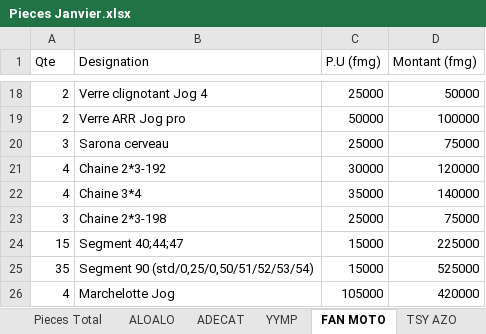
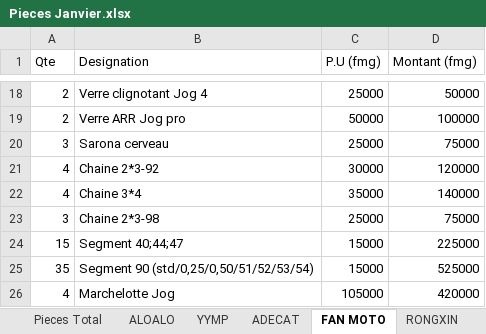
Before and after one commit to syrax68/gestion-pieces, an Excel workbook: Pieces Janvier.xlsx, sheet FAN MOTO, drawn as a sheet; only a part is shown, gaps mark what is left out; values as stored, in another font and other column widths than the file's, no borders; table styles not drawn; the diff names each change by its address in the sheet, - before the commit and + after, or states it on an @@ line.

```diff
--- a/Pieces Janvier.xlsx (sheet FAN MOTO)
+++ b/Pieces Janvier.xlsx (sheet FAN MOTO)
+sheet tab: RONGXIN
@@ sheet tab order changed: Pieces Total | ALOALO | YYMP | ADECAT | FAN MOTO | RONGXIN @@
-B21 (Designation): Chaine 2*3-192
+B21 (Designation): Chaine 2*3-92
-B23 (Designation): Chaine 2*3-198
+B23 (Designation): Chaine 2*3-98
```
Also changed, not shown: sheet TSY AZO, sheet Pieces Total, other sheet tabs, 43 other files.
